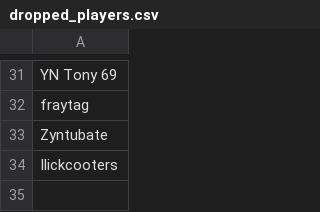
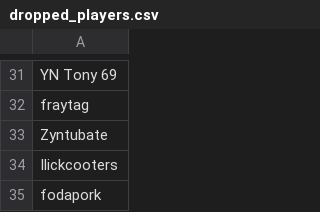
Before and after one commit to AdixPro21/thesis-osrs, a CSV file: core/data/dropped_players.csv, drawn as a sheet; only a part is shown, gaps mark what is left out; the diff names each change by its address in the sheet, - before the commit and + after, or states it on an @@ line.

```diff
--- a/core/data/dropped_players.csv
+++ b/core/data/dropped_players.csv
+row 35: fodapork
```
